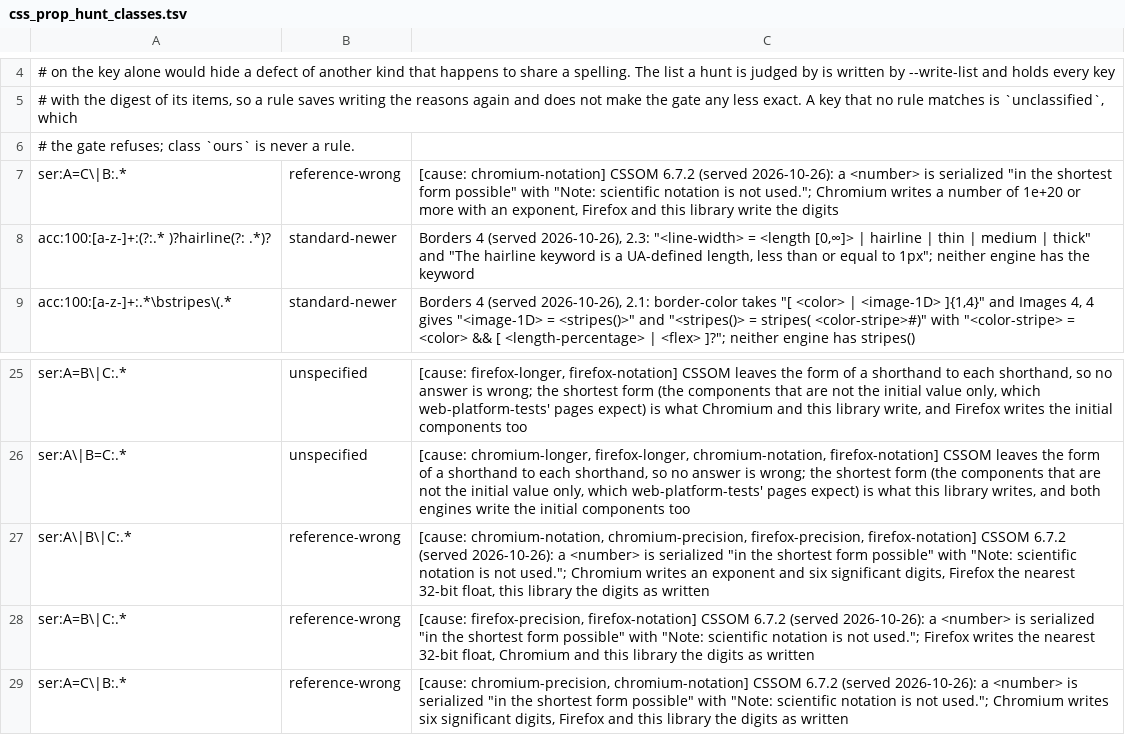
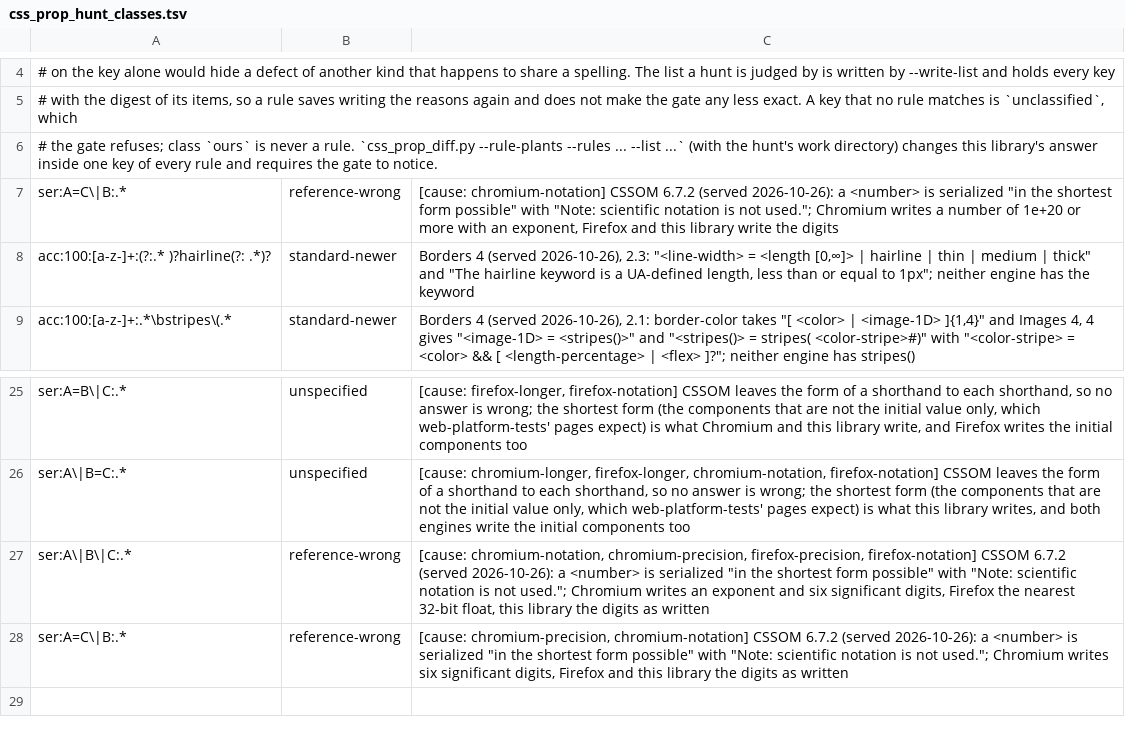
Before and after one commit to Ghoti-io/text, a TSV file: tools/oracle/css_prop_hunt_classes.tsv, drawn as a sheet; only a part is shown, gaps mark what is left out.

Commit message:
Show that a hunt rule cannot hide a change of this library's answer
css_prop_diff.py --rule-plants changes the answer of this library for the smallest item of
one key that each rule classified (accepted becomes refused, refused accepted) and requires
the gate to name that key in a problem it did not already have (GONE, COUNT, DIGEST,
WITNESS, or UNLISTED when the item moves to another key). On the hunt population: 22 rules,
22 caught. A rule that classified no key (the 32-bit float rule for Firefox) is removed.

```diff
--- a/tools/oracle/css_prop_hunt_classes.tsv
+++ b/tools/oracle/css_prop_hunt_classes.tsv
@@ -5,3 +5,3 @@
 # with the digest of its items, so a rule saves writing the reasons again and does not make the gate any less exact. A key that no rule matches is `unclassified`, which
-# the gate refuses; class `ours` is never a rule.
+# the gate refuses; class `ours` is never a rule. `css_prop_diff.py --rule-plants --rules ... --list ...` (with the hunt's work directory) changes this library's answer inside one key of every rule and requires the gate to notice.
 ser:A=C\|B:.*	reference-wrong	[cause: chromium-notation] CSSOM 6.7.2 (served 2026-10-26): a <number> is serialized "in the shortest form possible" with "Note: scientific notation is not used."; Chromium writes a number of 1e+20 or more with an exponent, Firefox and this library write the digits
@@ -27,3 +27,2 @@ ser:A\|B=C:.*	unspecified	[cause: chromium-longer, firefox-longer, chromium-nota
 ser:A\|B\|C:.*	reference-wrong	[cause: chromium-notation, chromium-precision, firefox-precision, firefox-notation] CSSOM 6.7.2 (served 2026-10-26): a <number> is serialized "in the shortest form possible" with "Note: scientific notation is not used."; Chromium writes an exponent and six significant digits, Firefox the nearest 32-bit float, this library the digits as written
-ser:A=B\|C:.*	reference-wrong	[cause: firefox-precision, firefox-notation] CSSOM 6.7.2 (served 2026-10-26): a <number> is serialized "in the shortest form possible" with "Note: scientific notation is not used."; Firefox writes the nearest 32-bit float, Chromium and this library the digits as written
 ser:A=C\|B:.*	reference-wrong	[cause: chromium-precision, chromium-notation] CSSOM 6.7.2 (served 2026-10-26): a <number> is serialized "in the shortest form possible" with "Note: scientific notation is not used."; Chromium writes six significant digits, Firefox and this library the digits as written
```
Also changed, not shown: 1 other file.
